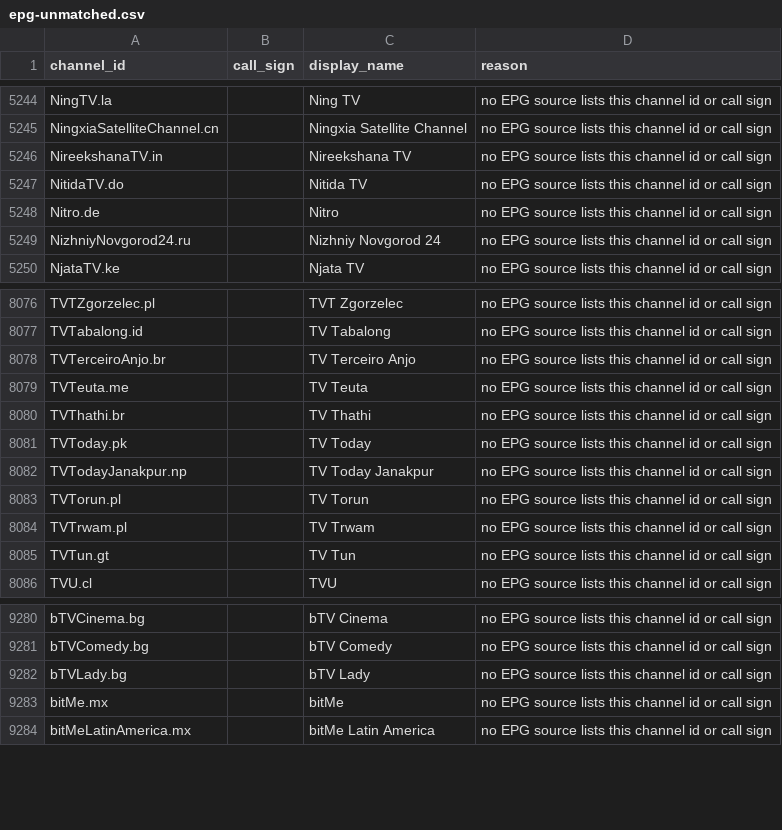
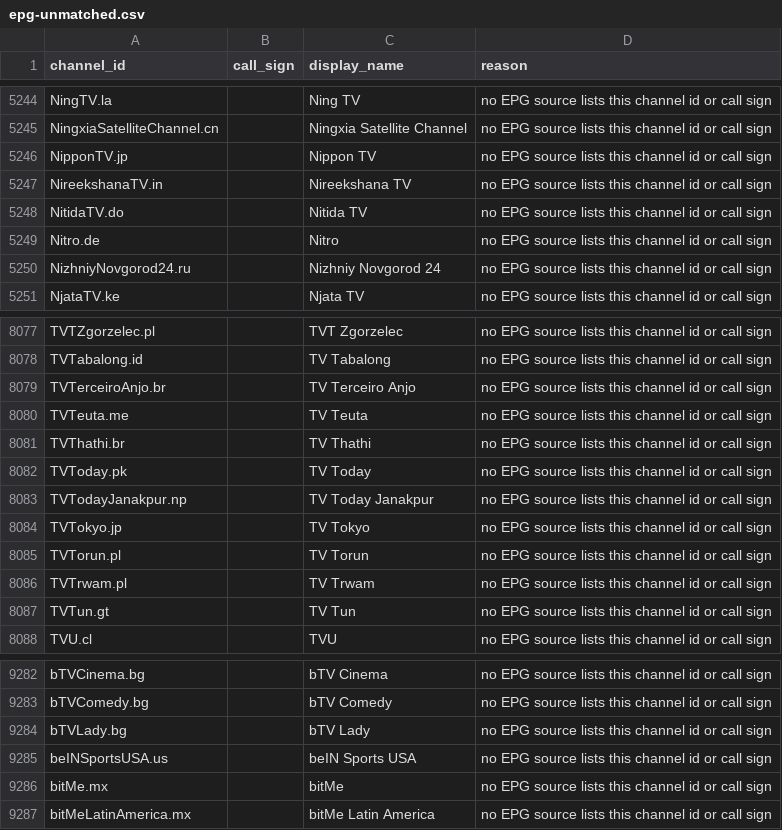
Before and after one commit to 7000premiumchannels/android-tv-guru-playlists, a CSV file: reports/epg-unmatched.csv, drawn as a sheet; only a part is shown, gaps mark what is left out.

```diff
--- a/reports/epg-unmatched.csv
+++ b/reports/epg-unmatched.csv
@@ -5245,2 +5245,3 @@ NingTV.la,,Ning TV,no EPG source lists this channel id or call sign
 NingxiaSatelliteChannel.cn,,Ningxia Satellite Channel,no EPG source lists this channel id or call sign
+NipponTV.jp,,Nippon TV,no EPG source lists this channel id or call sign
 NireekshanaTV.in,,Nireekshana TV,no EPG source lists this channel id or call sign
@@ -8082,2 +8083,3 @@ TVToday.pk,,TV Today,no EPG source lists this channel id or call sign
 TVTodayJanakpur.np,,TV Today Janakpur,no EPG source lists this channel id or call sign
+TVTokyo.jp,,TV Tokyo,no EPG source lists this channel id or call sign
 TVTorun.pl,,TV Torun,no EPG source lists this channel id or call sign
@@ -9282,2 +9284,3 @@ bTVComedy.bg,,bTV Comedy,no EPG source lists this channel id or call sign
 bTVLady.bg,,bTV Lady,no EPG source lists this channel id or call sign
+beINSportsUSA.us,,beIN Sports USA,no EPG source lists this channel id or call sign
 bitMe.mx,,bitMe,no EPG source lists this channel id or call sign
```
Also changed, not shown: 4 other files.
